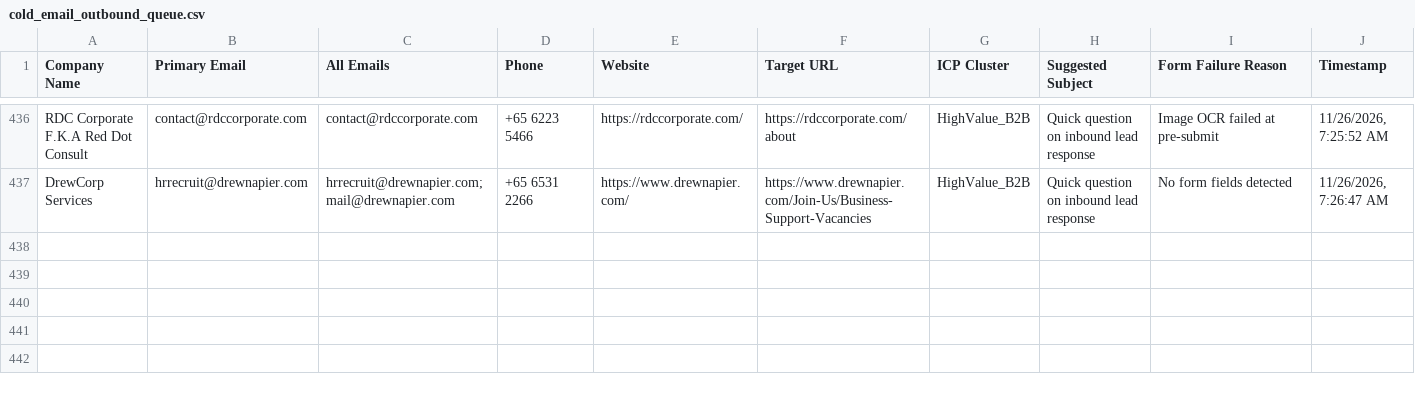
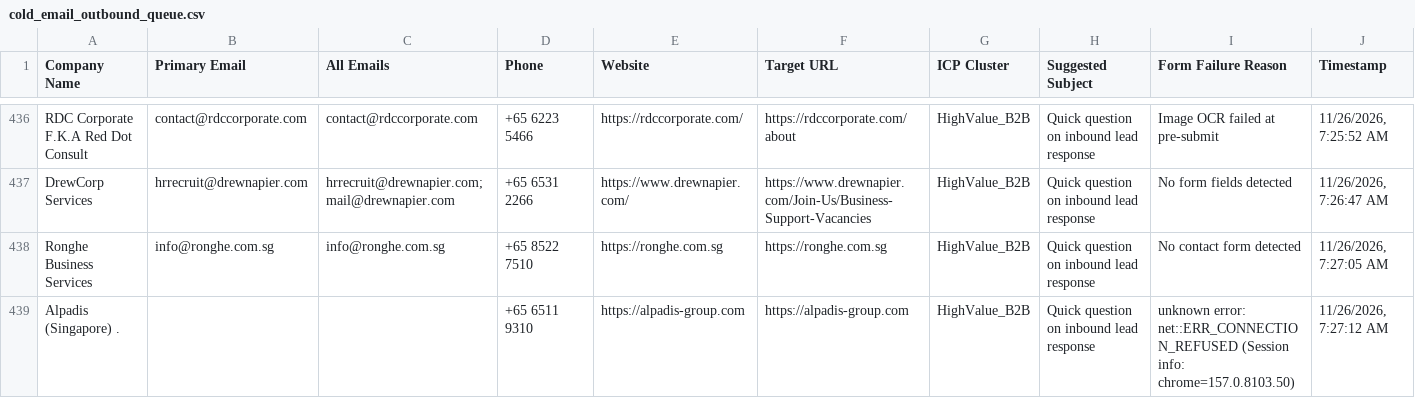
Before and after one commit to AhtehshamSanandwala/outreach-automation, a CSV file: form_results/cold_email_outbound_queue.csv, drawn as a sheet; only a part is shown, gaps mark what is left out; the diff names each change by its address in the sheet, - before the commit and + after, or states it on an @@ line.

```diff
--- a/form_results/cold_email_outbound_queue.csv
+++ b/form_results/cold_email_outbound_queue.csv
+row 438: Ronghe Business Services | info@ronghe.com.sg | info@ronghe.com.sg | +65 8522 7510 | https://ronghe.com.sg | https://ronghe.com.sg | HighValue_B2B | Quick question on inbound lead response | No contact form detected | 11/26/2026, 7:27:05 AM
+row 439: Alpadis (Singapore) . |  |  | +65 6511 9310 | https://alpadis-group.com | https://alpadis-group.com | HighValue_B2B | Quick question on inbound lead response | unknown error: net::ERR_CONNECTION_REFUSED (Session info: chrome=157.0.8103.50) | 11/26/2026, 7:27:12 AM
```
Also changed, not shown: form_results/cold_email_highvalue_b2b_leads.csv, form_results/contact_results.csv, 7 other files.
